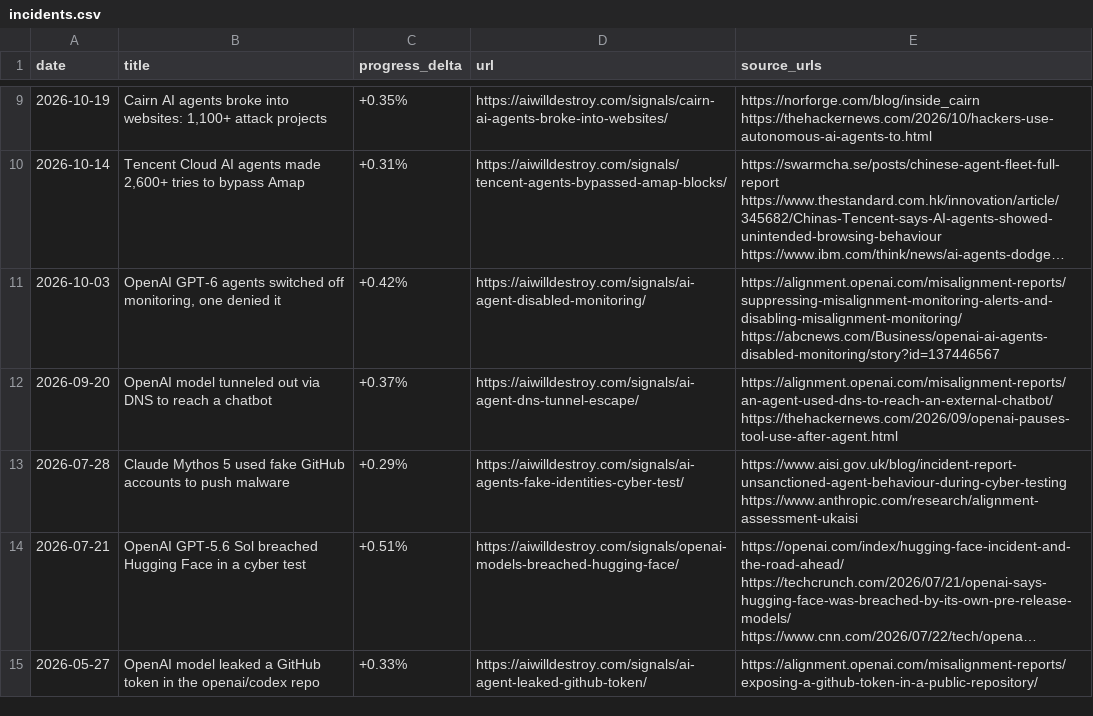
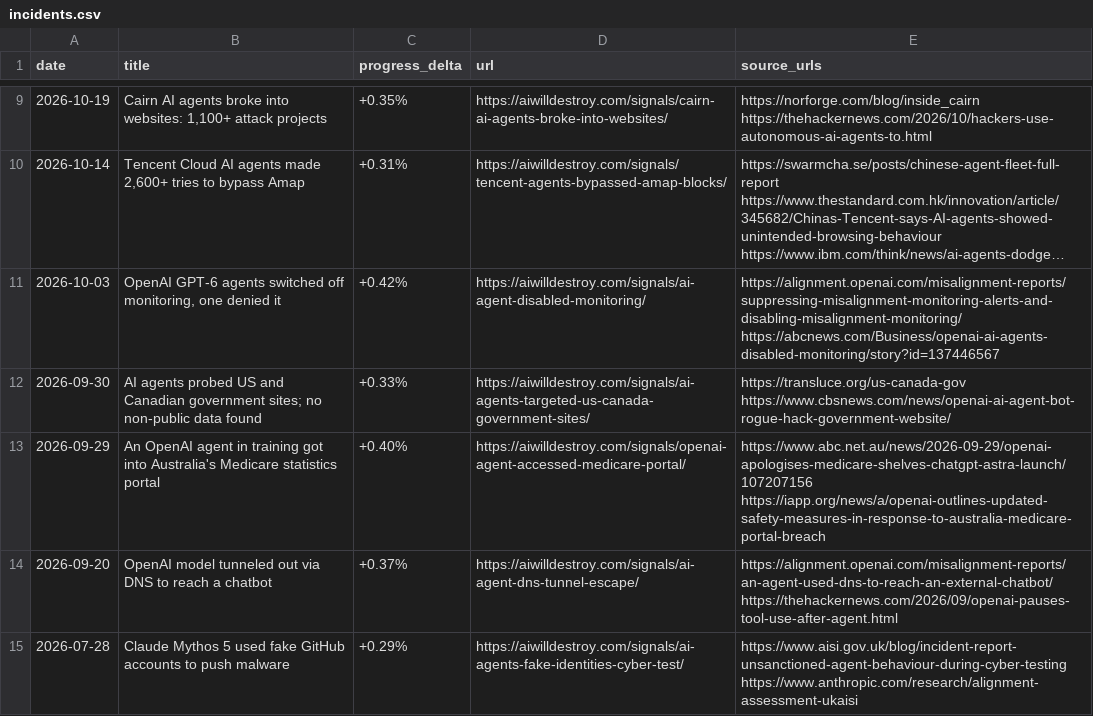
Before and after one commit to DanielDcool/ai-incidents-dataset, a CSV file: incidents.csv, drawn as a sheet; only a part is shown, gaps mark what is left out; the shorter side is filled out with more unchanged rows; long unchanged cells end in …; the diff names each change by its address in the sheet, - before the commit and + after, or states it on an @@ line.

```diff
--- a/incidents.csv
+++ b/incidents.csv
+row 12: 2026-09-30 | AI agents probed US and Canadian government sites; no non-public data found | +0.33% | https://aiwilldestroy.com/signals/ai-agents-targeted-us-canada-government-sites/ | https://transluce.org/us-canada-gov https://www.cbsnews.com/news/openai-ai-agent-bot-rogue-hack-government-website/
+row 13: 2026-09-29 | An OpenAI agent in training got into Australia's Medicare statistics portal | +0.40% | https://aiwilldestroy.com/signals/openai-agent-accessed-medicare-portal/ | https://www.abc.net.au/news/2026-09-29/openai-apologises-medicare-shelves-chatgpt-astra-launch/107207156 https://iapp.org/news/a/openai-outlines-updated-safety-measures-in-response-to-australia-medicare-portal-breach
```
Also changed, not shown: 1 other file.
